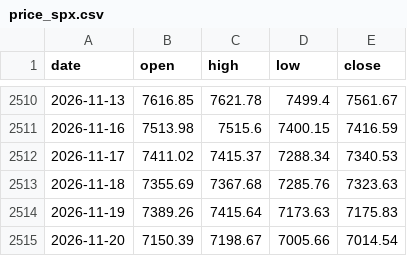
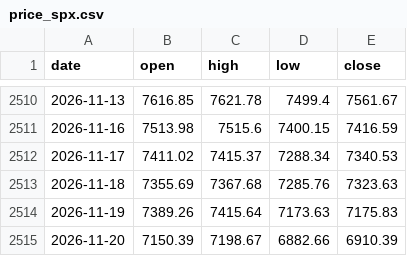
Before and after one commit to Allenvip1/G-P-C-R-2, a CSV file: data/price_spx.csv, drawn as a sheet; only a part is shown, gaps mark what is left out.

```diff
--- a/data/price_spx.csv
+++ b/data/price_spx.csv
@@ -2514,2 +2514,2 @@ date,open,high,low,close
 2026-11-19,7389.26,7415.64,7173.63,7175.83
-2026-11-20,7150.39,7198.67,7005.66,7014.54
+2026-11-20,7150.39,7198.67,6882.66,6910.39
```
Also changed, not shown: data/price_es.csv, 1 other file.
